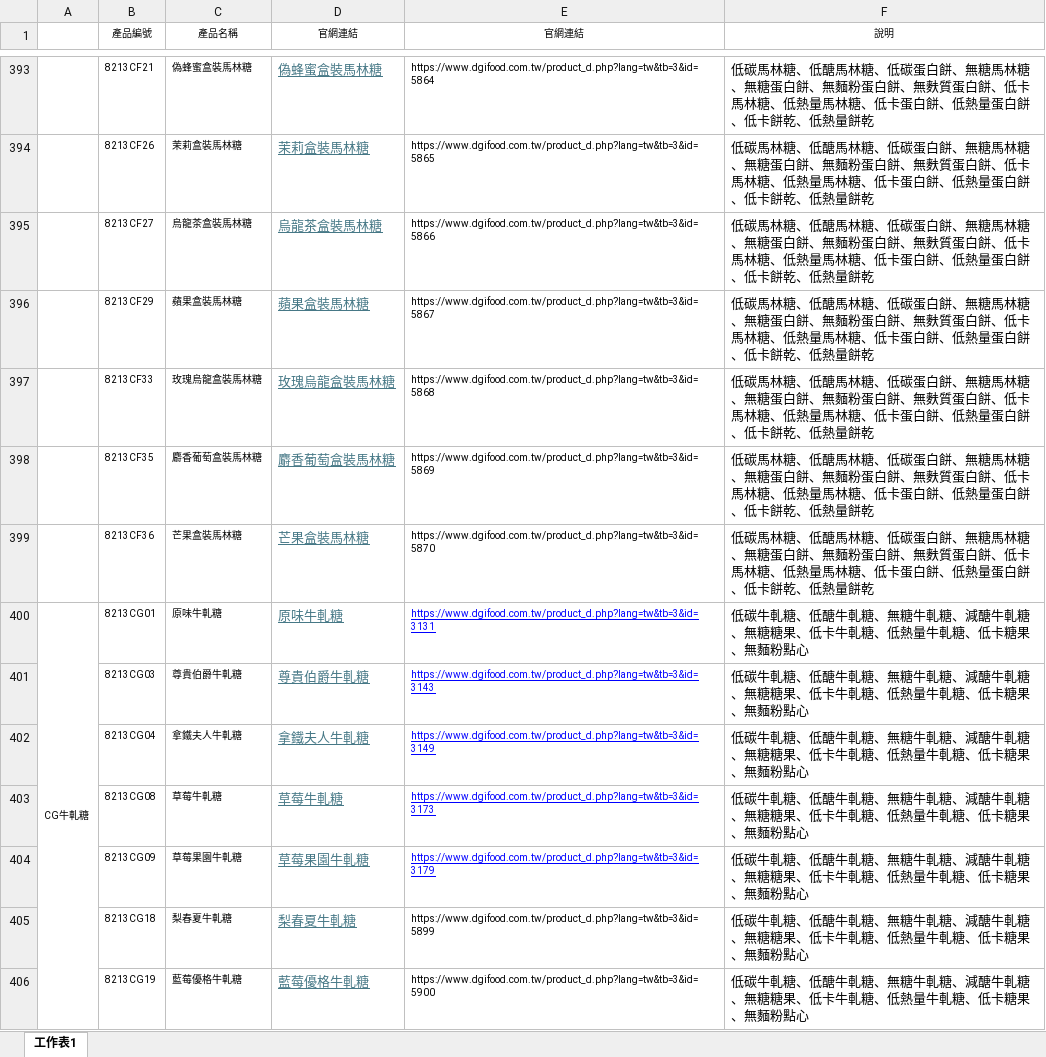
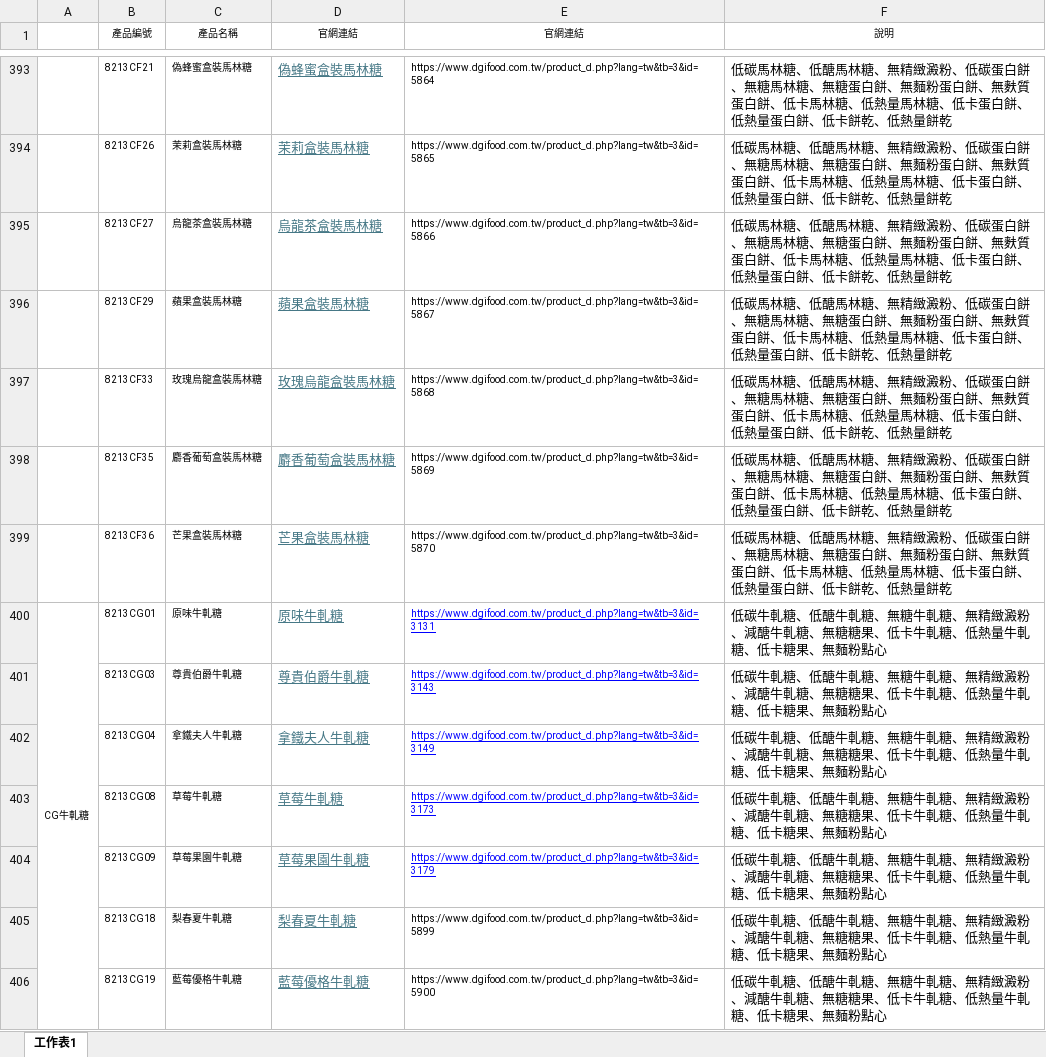
Before and after one commit to kitty32219/kitty32219.github.io, an Excel workbook: dgifood/TEST.xlsx, sheet 工作表1, drawn as a sheet; only a part is shown, gaps mark what is left out; values as stored, in another font and other column widths than the file's, no borders; the diff covers the shown part only; the diff names each change by its address in the sheet, - before the commit and + after, or states it on an @@ line.

```diff
--- a/dgifood/TEST.xlsx (sheet 工作表1)
+++ b/dgifood/TEST.xlsx (sheet 工作表1)
-F393:F399 (說明): …馬林糖、低碳蛋白…
+F393:F399 (說明): …馬林糖、無精緻澱粉、低碳蛋白…
-F400:F406 (說明): …牛軋糖、減醣牛軋…
+F400:F406 (說明): …牛軋糖、無精緻澱粉、減醣牛軋…
```
Also changed, not shown: 340 edited cells elsewhere in this sheet.
